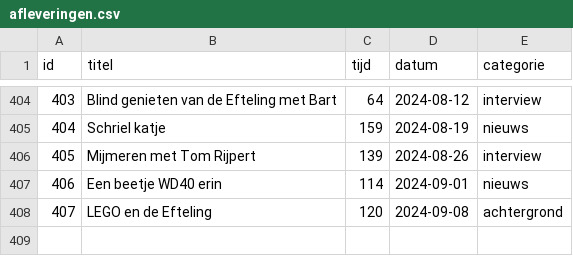
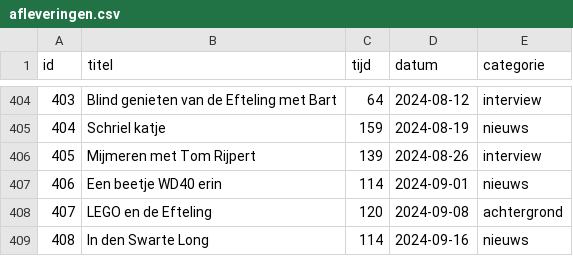
Before and after one commit to SjorsHartwijk/kleineboodschap, a CSV file: afleveringen.csv, drawn as a sheet; only a part is shown, gaps mark what is left out.

Commit message:
aflevering 408

```diff
--- a/afleveringen.csv
+++ b/afleveringen.csv
@@ -408 +408,2 @@ id,titel,tijd,datum,categorie
 407,LEGO en de Efteling,120,2024-09-08,achtergrond
+408,In den Swarte Long,114,2024-09-16,nieuws
```
Also changed, not shown: 1 other file.
